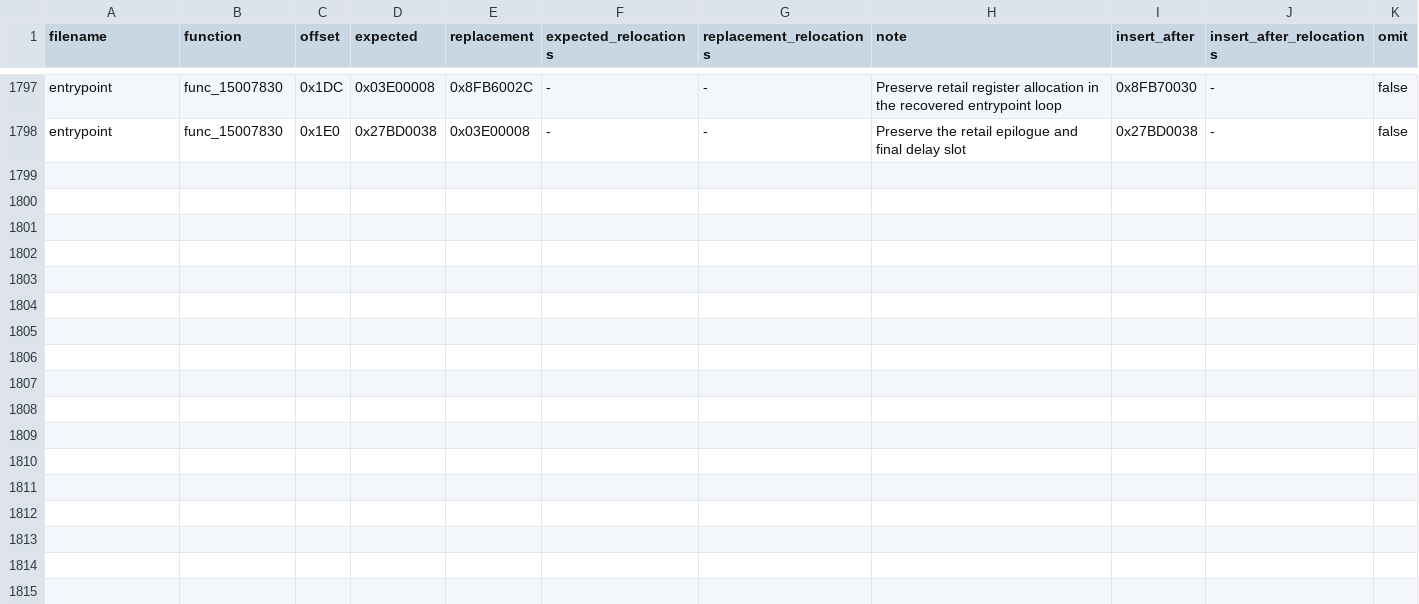
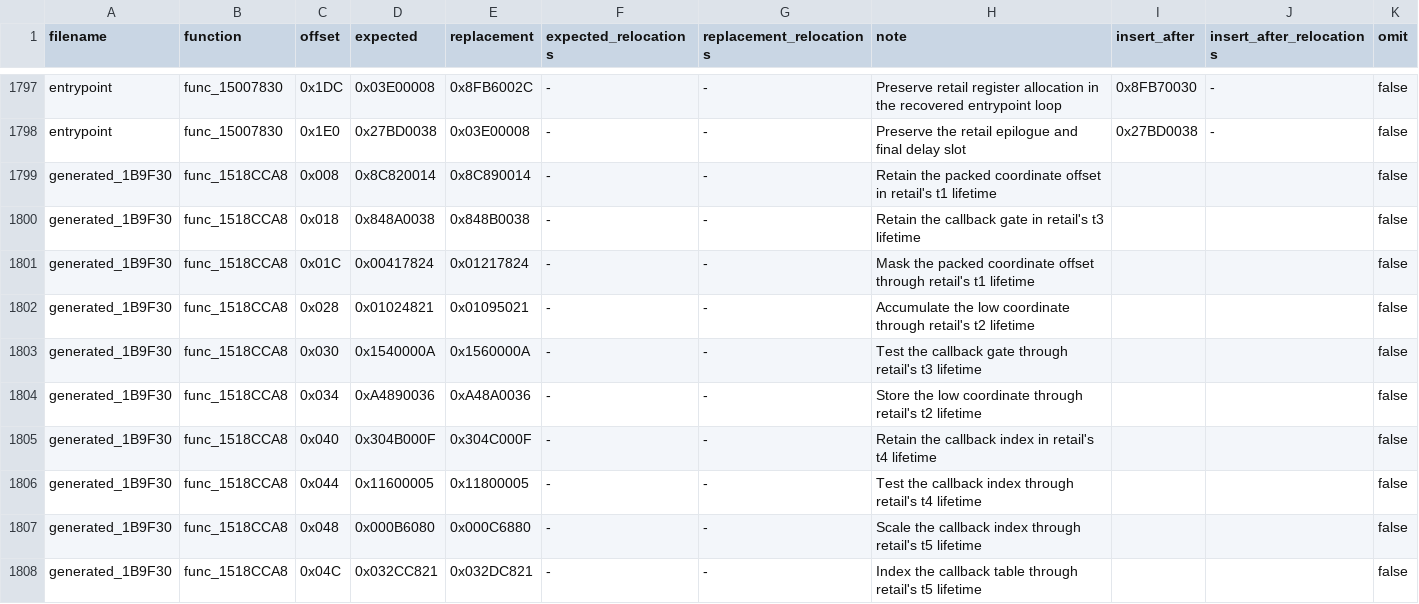
Before and after one commit to gipson-dev/64CBFD, a CSV file: conker/retail_word_patches.us.csv, drawn as a sheet; only a part is shown, gaps mark what is left out; the diff names each change by its address in the sheet, - before the commit and + after, or states it on an @@ line.

Commit message:
decomp: match packed coordinate callback

```diff
--- a/conker/retail_word_patches.us.csv
+++ b/conker/retail_word_patches.us.csv
+row 1799: generated_1B9F30 | func_1518CCA8 | 0x008 | 0x8C820014 | 0x8C890014 | - | - | Retain the packed coordinate offset in retail's t1 lifetime |  |  | false
+row 1800: generated_1B9F30 | func_1518CCA8 | 0x018 | 0x848A0038 | 0x848B0038 | - | - | Retain the callback gate in retail's t3 lifetime |  |  | false
+row 1801: generated_1B9F30 | func_1518CCA8 | 0x01C | 0x00417824 | 0x01217824 | - | - | Mask the packed coordinate offset through retail's t1 lifetime |  |  | false
+row 1802: generated_1B9F30 | func_1518CCA8 | 0x028 | 0x01024821 | 0x01095021 | - | - | Accumulate the low coordinate through retail's t2 lifetime |  |  | false
+row 1803: generated_1B9F30 | func_1518CCA8 | 0x030 | 0x1540000A | 0x1560000A | - | - | Test the callback gate through retail's t3 lifetime |  |  | false
+row 1804: generated_1B9F30 | func_1518CCA8 | 0x034 | 0xA4890036 | 0xA48A0036 | - | - | Store the low coordinate through retail's t2 lifetime |  |  | false
+row 1805: generated_1B9F30 | func_1518CCA8 | 0x040 | 0x304B000F | 0x304C000F | - | - | Retain the callback index in retail's t4 lifetime |  |  | false
+row 1806: generated_1B9F30 | func_1518CCA8 | 0x044 | 0x11600005 | 0x11800005 | - | - | Test the callback index through retail's t4 lifetime |  |  | false
+row 1807: generated_1B9F30 | func_1518CCA8 | 0x048 | 0x000B6080 | 0x000C6880 | - | - | Scale the callback index through retail's t5 lifetime |  |  | false
+row 1808: generated_1B9F30 | func_1518CCA8 | 0x04C | 0x032CC821 | 0x032DC821 | - | - | Index the callback table through retail's t5 lifetime |  |  | false
```
Also changed, not shown: 7 other files.
